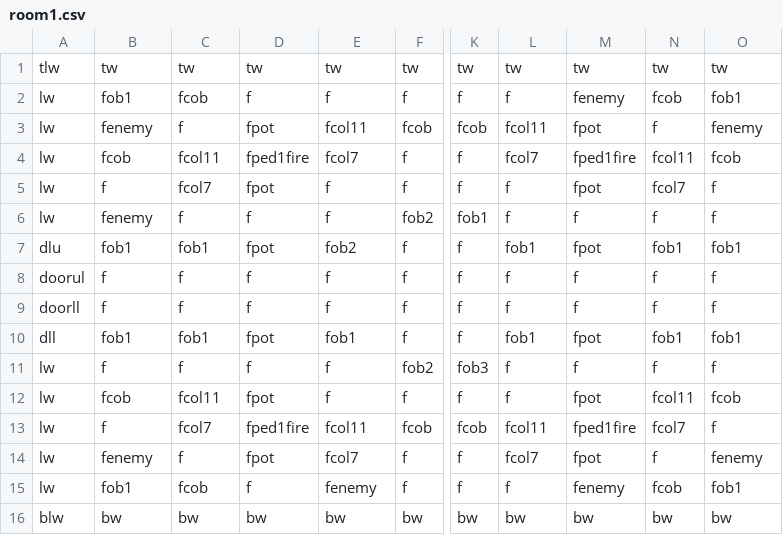
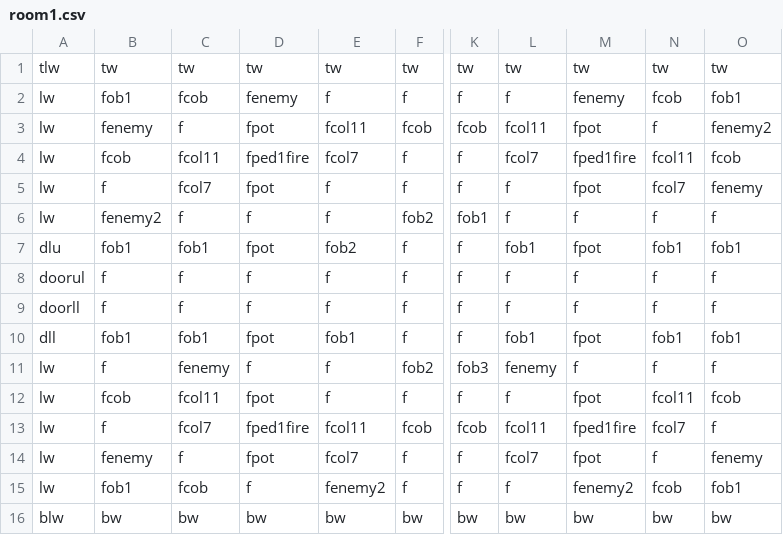
Before and after one commit to DylanSponder/Dungeon-Crawler, a CSV file: assets/Rooms/room1.csv, drawn as a sheet; only a part is shown, gaps mark what is left out; the diff names each change by its address in the sheet, - before the commit and + after, or states it on an @@ line.

Commit message:
Add Ghosts (melee only, go invisible while attacking) Implement Spider Web Spit Attack Tweak gameplay difficulty Give each enemy type their own AI controller
WIP:
- Create SkullPiles when multiple Skulls intersect.
- Respawn enemies in the room they began in if they leave their starting room. (especially Ghosts)
- Abort level generation when a room collision is detected.
- Cleanup.

```diff
--- a/assets/Rooms/room1.csv
+++ b/assets/Rooms/room1.csv
-D2: f
+D2: fenemy
-O3: fenemy
+O3: fenemy2
-O5: f
+O5: fenemy
-B6: fenemy
+B6: fenemy2
-C11: f
+C11: fenemy
-L11: f
+L11: fenemy
-E15: fenemy
+E15: fenemy2
-M15: fenemy
+M15: fenemy2
```
Also changed, not shown: 19 other files.
